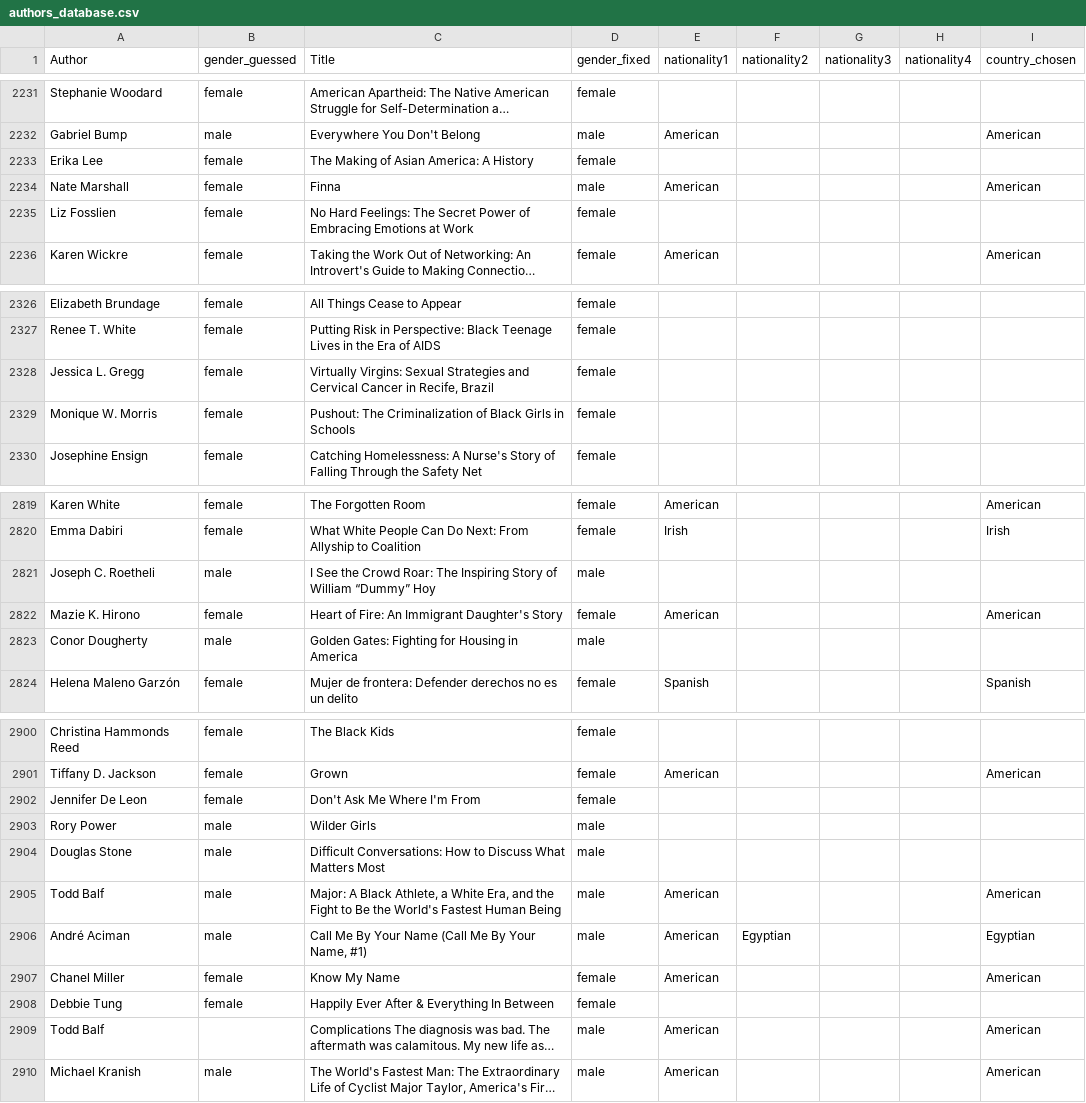
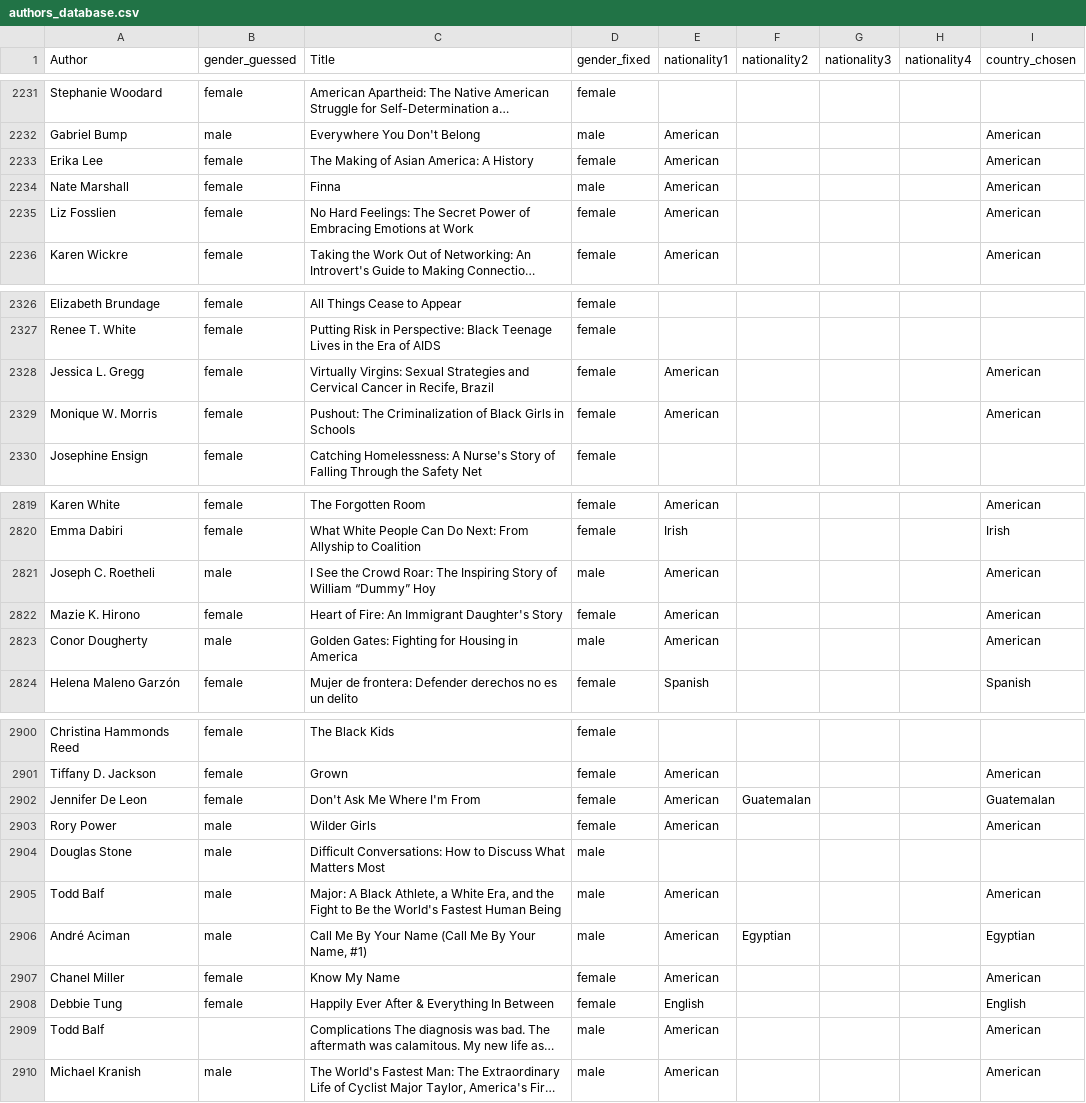
Before and after one commit to cal65/Reading-History, a CSV file: Books/authors_database.csv, drawn as a sheet; only a part is shown, gaps mark what is left out; long unchanged cells end in …; the diff covers the shown part only; the diff names each change by its address in the sheet, - before the commit and + after, or states it on an @@ line.

```diff
--- a/Books/authors_database.csv
+++ b/Books/authors_database.csv
-E2233 (nationality1): (empty)
+E2233 (nationality1): American
-I2233 (country_chosen): (empty)
+I2233 (country_chosen): American
-E2235 (nationality1): (empty)
+E2235 (nationality1): American
-I2235 (country_chosen): (empty)
+I2235 (country_chosen): American
-E2328:E2329 (nationality1): (empty)
+E2328:E2329 (nationality1): American
-I2328:I2329 (country_chosen): (empty)
+I2328:I2329 (country_chosen): American
-E2821 (nationality1): (empty)
+E2821 (nationality1): American
-I2821 (country_chosen): (empty)
+I2821 (country_chosen): American
-E2823 (nationality1): (empty)
+E2823 (nationality1): American
-I2823 (country_chosen): (empty)
+I2823 (country_chosen): American
-E2902:E2903 (nationality1): (empty)
+E2902:E2903 (nationality1): American
-F2902 (nationality2): (empty)
+F2902 (nationality2): Guatemalan
-I2902 (country_chosen): (empty)
+I2902 (country_chosen): Guatemalan
-D2903 (gender_fixed): male
+D2903 (gender_fixed): female
-I2903 (country_chosen): (empty)
+I2903 (country_chosen): American
-E2908 (nationality1): (empty)
+E2908 (nationality1): English
-I2908 (country_chosen): (empty)
+I2908 (country_chosen): English
```
Also changed, not shown: 50 edited cells elsewhere in this file, 1 other file.
